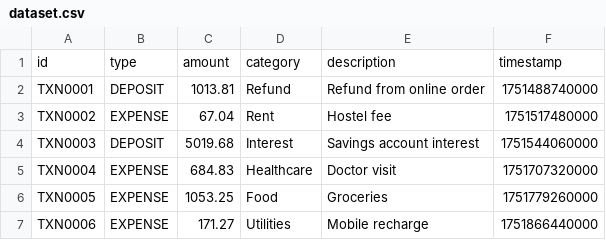
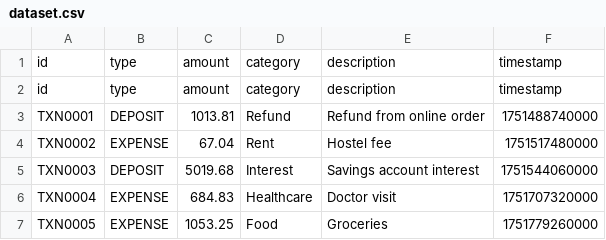
Before and after one commit to Shubham-026/apexfinancialengine, a CSV file: src/dataset/dataset.csv, drawn as a sheet; only a part is shown; the shorter side is filled out with more unchanged rows.

```diff
--- a/src/dataset/dataset.csv
+++ b/src/dataset/dataset.csv
@@ -1,2 +1,3 @@
 id,type,amount,category,description,timestamp
+id,type,amount,category,description,timestamp
 TXN0001,DEPOSIT,1013.81,Refund,Refund from online order,1751488740000
```
Also changed, not shown: 10 other files.
